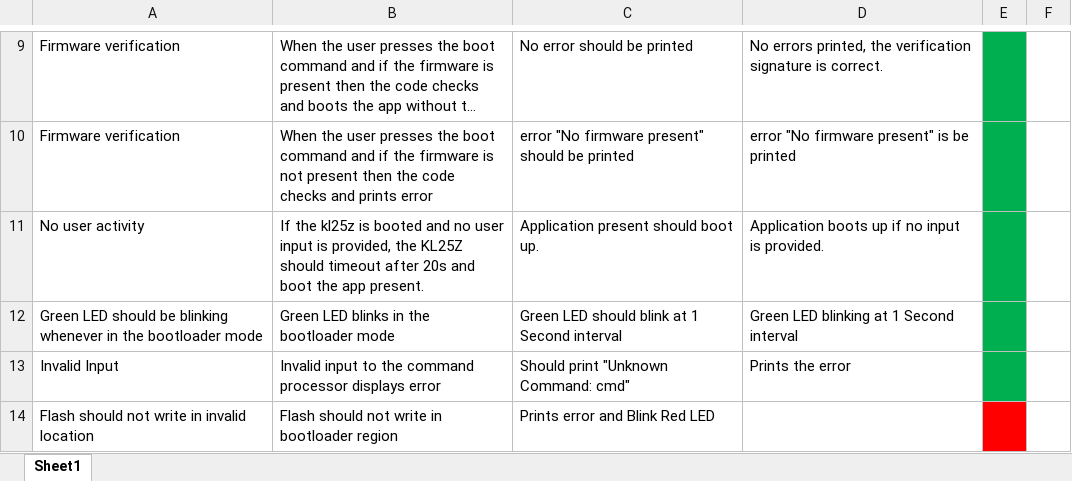
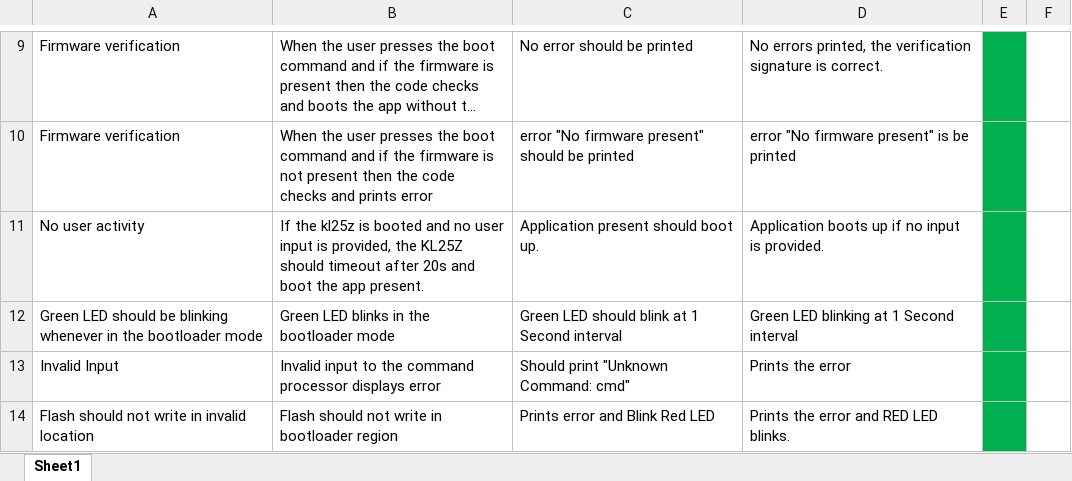
Before and after one commit to sankalp123321/KL25Z-Bootloader, an Excel workbook: TestPlan.xlsx, sheet Sheet1, drawn as a sheet; only a part is shown, gaps mark what is left out; long unchanged cells end in …; values as stored, in another font and other column widths than the file's, no borders; the diff names each change by its address in the sheet, - before the commit and + after, or states it on an @@ line.

```diff
--- a/TestPlan.xlsx (sheet Sheet1)
+++ b/TestPlan.xlsx (sheet Sheet1)
-D14: (empty)
+D14: Prints the error and RED LED blinks.
-E14 fill: #FF0000
+E14 fill: #00B050
```
Also changed, not shown: 8 other files.
